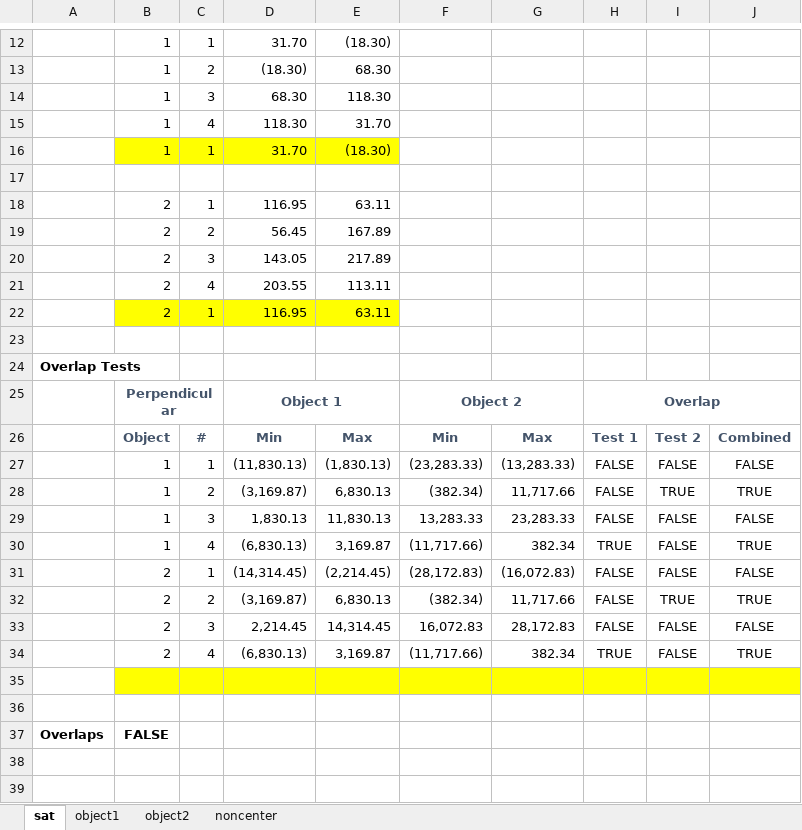
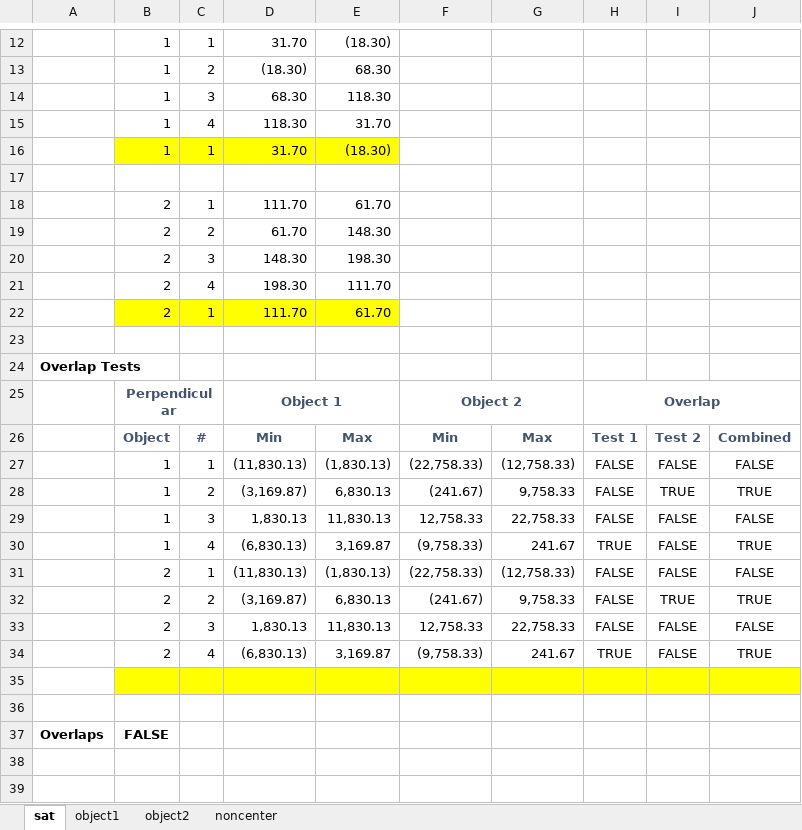
Before and after one commit to markolbert/VisualUtilities, an Excel workbook: VisualUtilities/Separating Axis Theorem.xlsx, sheet sat, drawn as a sheet; only a part is shown, gaps mark what is left out; values as stored, in another font and other column widths than the file's, no borders; charts and pictures and conditional formats not drawn; the diff covers the shown part only; the diff names each change by its address in the sheet, - before the commit and + after, or states it on an @@ line.

```diff
--- a/VisualUtilities/Separating Axis Theorem.xlsx (sheet sat)
+++ b/VisualUtilities/Separating Axis Theorem.xlsx (sheet sat)
-D18: 116.95
+D18: 111.70
-E18: 63.11
+E18: 61.70
-D19: 56.45
+D19: 61.70
-E19: 167.89
+E19: 148.30
-D20: 143.05
+D20: 148.30
-E20: 217.89
+E20: 198.30
-D21: 203.55
+D21: 198.30
-E21: 113.11
+E21: 111.70
-D22: 116.95
+D22: 111.70
-E22: 63.11
+E22: 61.70
-F27: (23,283.33)
+F27: (22,758.33)
-G27: (13,283.33)
+G27: (12,758.33)
-F28: (382.34)
+F28: (241.67)
-G28: 11,717.66
+G28: 9,758.33
-F29: 13,283.33
+F29: 12,758.33
-G29: 23,283.33
+G29: 22,758.33
-F30: (11,717.66)
+F30: (9,758.33)
-G30: 382.34
+G30: 241.67
-D31: (14,314.45)
+D31: (11,830.13)
-E31: (2,214.45)
+E31: (1,830.13)
-F31: (28,172.83)
+F31: (22,758.33)
-G31: (16,072.83)
+G31: (12,758.33)
-F32: (382.34)
+F32: (241.67)
-G32: 11,717.66
+G32: 9,758.33
-D33: 2,214.45
+D33: 1,830.13
-E33: 14,314.45
+E33: 11,830.13
-F33: 16,072.83
+F33: 12,758.33
-G33: 28,172.83
+G33: 22,758.33
-F34: (11,717.66)
+F34: (9,758.33)
-G34: 382.34
+G34: 241.67
```
Also changed, not shown: 8 added rows, 8 removed rows and 96 edited cells elsewhere in this sheet, sheet object2, charts or pictures, 6 other files.
